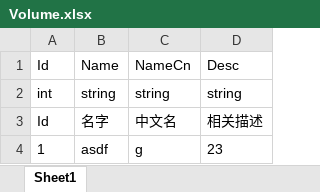
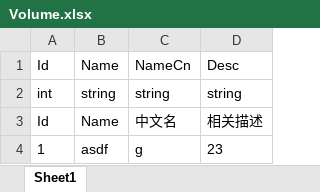
Before and after one commit to kamuitlw4058/Pangoo, an Excel workbook: StreamRes/ExcelTable/Excel/Volume.xlsx, sheet Sheet1, drawn as a sheet; values as stored, in another font and other column widths than the file's, no borders; the diff names each change by its address in the sheet, - before the commit and + after, or states it on an @@ line.

```diff
--- a/StreamRes/ExcelTable/Excel/Volume.xlsx (sheet Sheet1)
+++ b/StreamRes/ExcelTable/Excel/Volume.xlsx (sheet Sheet1)
-B3: 名字
+B3: Name
```
Also changed, not shown: StreamRes/ExcelTable/Excel/AssetPath.xlsx, StreamRes/ExcelTable/Excel/DynamicObject.xlsx, 6 other files.
